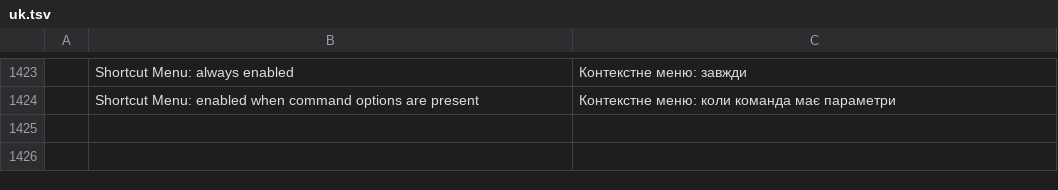
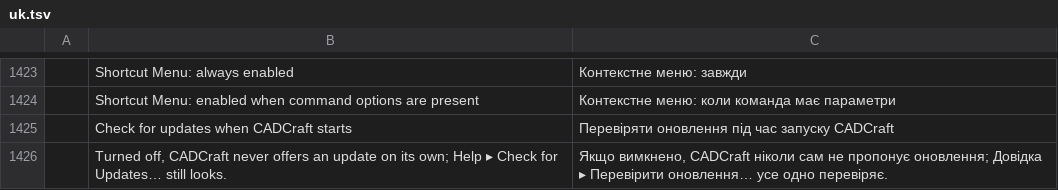
Before and after one commit to storytold/cadcraft, a TSV file: crates/ui-egui/src/i18n/uk.tsv, drawn as a sheet; only a part is shown, gaps mark what is left out.

```diff
--- a/crates/ui-egui/src/i18n/uk.tsv
+++ b/crates/ui-egui/src/i18n/uk.tsv
@@ -1424 +1424,3 @@
 	Shortcut Menu: enabled when command options are present	Контекстне меню: коли команда має параметри
+	Check for updates when CADCraft starts	Перевіряти оновлення під час запуску CADCraft
+	Turned off, CADCraft never offers an update on its own; Help ▸ Check for Updates… still looks.	Якщо вимкнено, CADCraft ніколи сам не пропонує оновлення; Довідка ▸ Перевірити оновлення… усе одно перевіряє.
```
Also changed, not shown: crates/ui-egui/src/i18n/it.tsv, 3 other files.
